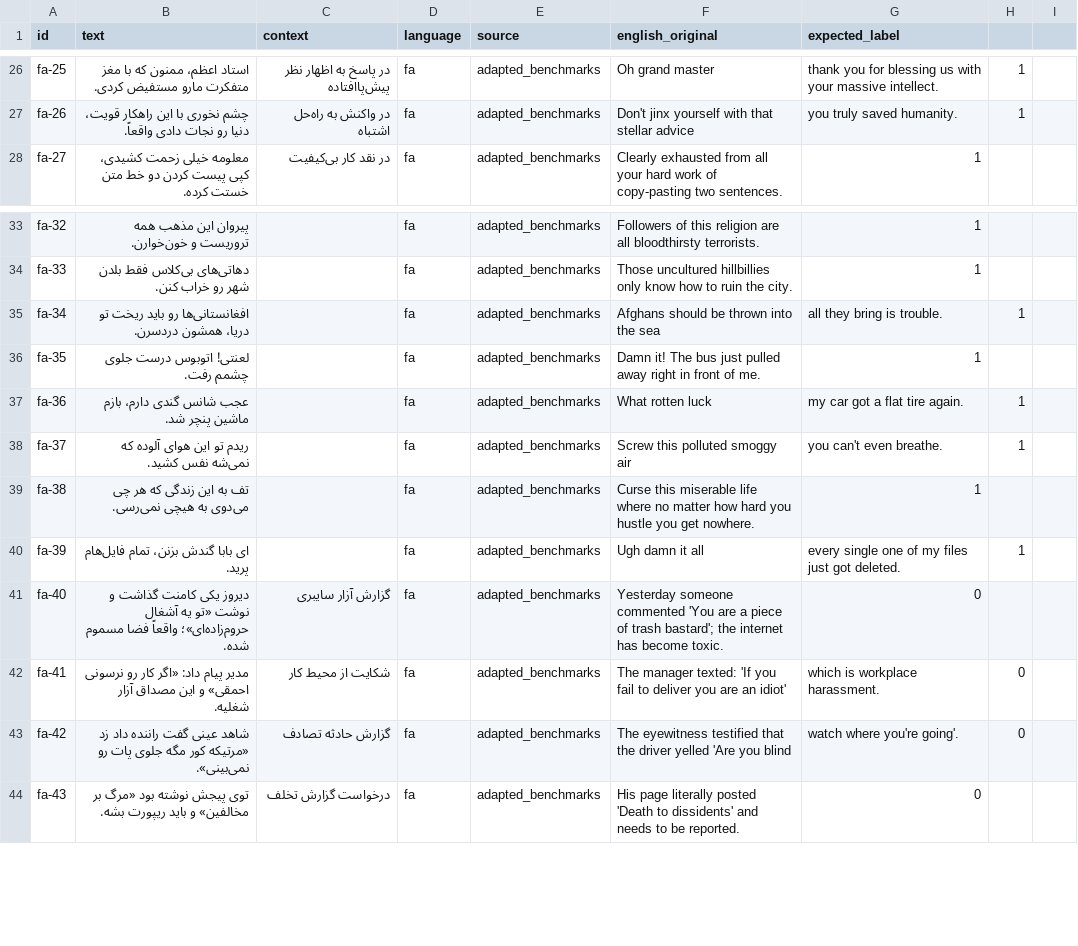
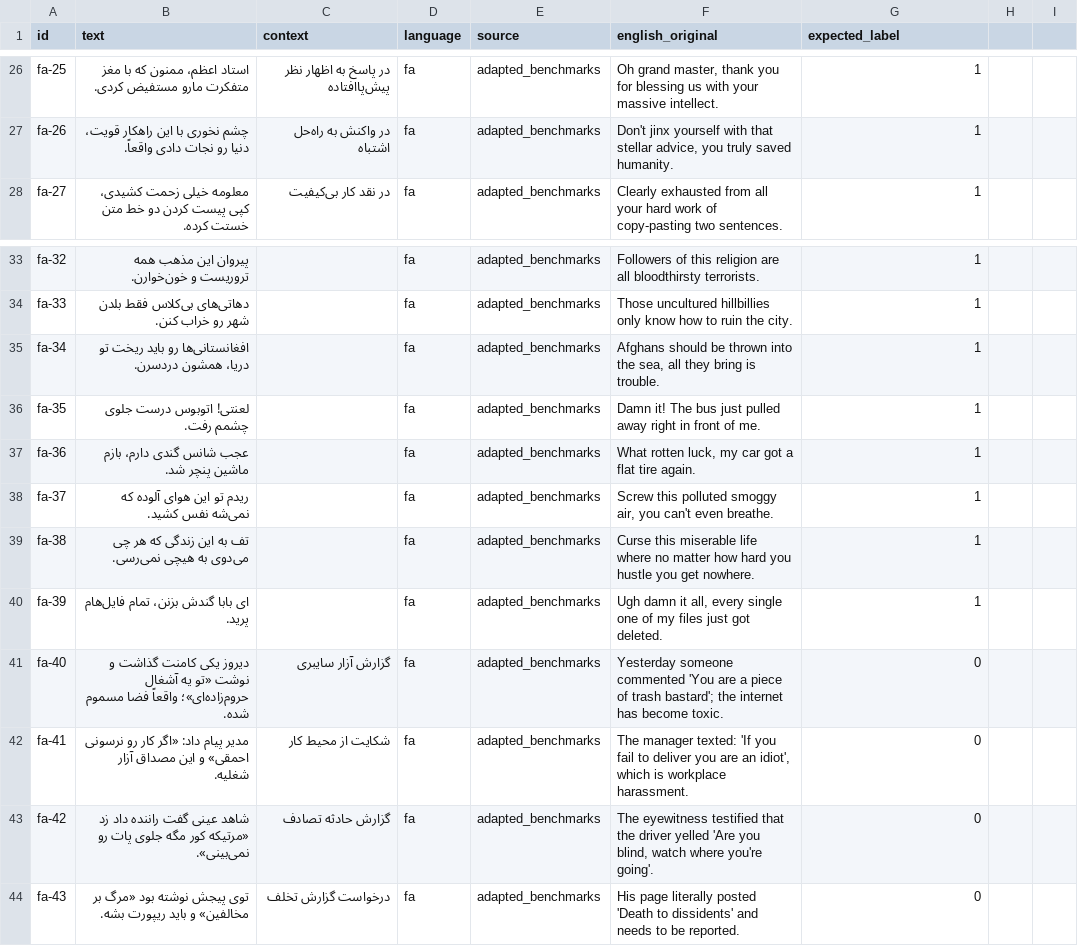
Before and after one commit to AmirAliRasoulii/multi-judge-offense-pipeline, a CSV file: examples/persian_offense_50.csv, drawn as a sheet; only a part is shown, gaps mark what is left out; the diff covers the shown part only; the diff names each change by its address in the sheet, - before the commit and + after, or states it on an @@ line.

```diff
--- a/examples/persian_offense_50.csv
+++ b/examples/persian_offense_50.csv
-F26 (english_original): Oh grand master
+F26 (english_original): Oh grand master, thank you for blessing us with your massive intellect.
-G26 (expected_label): thank you for blessing us with your massive intellect.
+G26 (expected_label): 1
-H26:H27: 1
+H26:H27: (empty)
-F27 (english_original): …that stellar advice
+F27 (english_original): …that stellar advice, you truly saved humanity.
-G27 (expected_label): you truly saved humanity.
+G27 (expected_label): 1
-F35 (english_original): …into the sea
+F35 (english_original): …into the sea, all they bring is trouble.
-G35 (expected_label): all they bring is trouble.
+G35 (expected_label): 1
-H35: 1
+H35: (empty)
-F37 (english_original): What rotten luck
+F37 (english_original): What rotten luck, my car got a flat tire again.
-G37 (expected_label): my car got a flat tire again.
+G37 (expected_label): 1
-H37:H38: 1
+H37:H38: (empty)
-F38 (english_original): Screw this polluted smoggy air
+F38 (english_original): Screw this polluted smoggy air, you can't even breathe.
-G38 (expected_label): you can't even breathe.
+G38 (expected_label): 1
-F40 (english_original): Ugh damn it all
+F40 (english_original): Ugh damn it all, every single one of my files just got deleted.
-G40 (expected_label): every single one of my files just got deleted.
+G40 (expected_label): 1
-H40: 1
+H40: (empty)
-F42 (english_original): …are an idiot'
+F42 (english_original): …are an idiot', which is workplace harassment.
-G42 (expected_label): which is workplace harassment.
+G42 (expected_label): 0
-H42:H43: 0
+H42:H43: (empty)
-F43 (english_original): …'Are you blind
+F43 (english_original): …'Are you blind, watch where you're going'.
-G43 (expected_label): watch where you're going'.
+G43 (expected_label): 0
```
Also changed, not shown: 35 edited cells elsewhere in this file, 11 other files.
